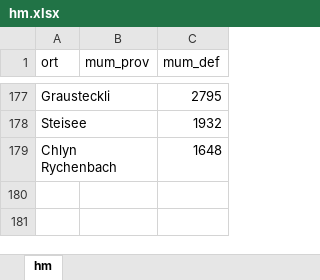
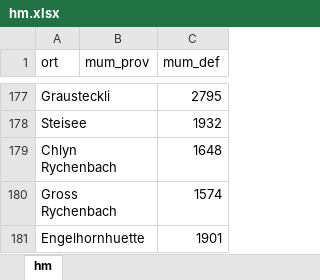
Before and after one commit to rufi77/sport, an Excel workbook: data/hm.xlsx, sheet hm, drawn as a sheet; only a part is shown, gaps mark what is left out; values as stored, in another font and other column widths than the file's, no borders; the diff names each change by its address in the sheet, - before the commit and + after, or states it on an @@ line.

```diff
--- a/data/hm.xlsx (sheet hm)
+++ b/data/hm.xlsx (sheet hm)
+row 180: Gross Rychenbach |  | 1574
+row 181: Engelhornhuette |  | 1901
```
Also changed, not shown: data/touren.xlsx, 13 other files.
